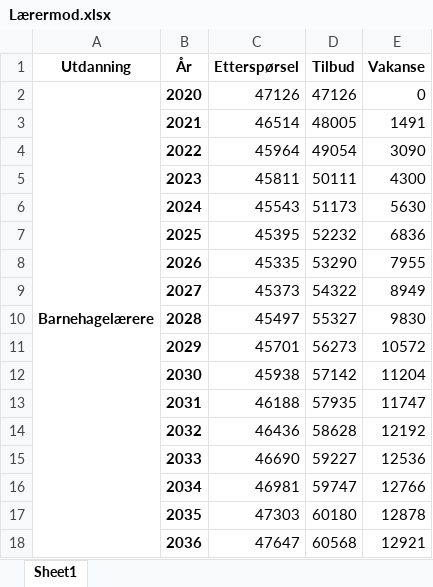
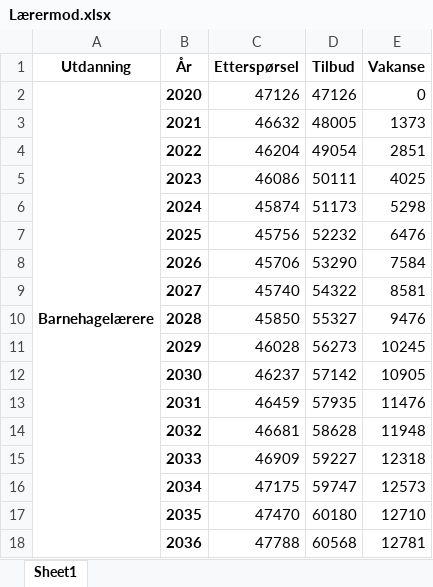
Before and after one commit to pknssb/Laerermod, an Excel workbook: resultater/Lærermod.xlsx, sheet Sheet1, drawn as a sheet; only a part is shown; values as stored, in another font and other column widths than the file's, no borders; the diff covers the shown part only; the diff names each change by its address in the sheet, - before the commit and + after, or states it on an @@ line.

```diff
--- a/resultater/Lærermod.xlsx (sheet Sheet1)
+++ b/resultater/Lærermod.xlsx (sheet Sheet1)
-C3 (Etterspørsel): 46514
+C3 (Etterspørsel): 46632
-E3 (Vakanse): 1491
+E3 (Vakanse): 1373
-C4 (Etterspørsel): 45964
+C4 (Etterspørsel): 46204
-E4 (Vakanse): 3090
+E4 (Vakanse): 2851
-C5 (Etterspørsel): 45811
+C5 (Etterspørsel): 46086
-E5 (Vakanse): 4300
+E5 (Vakanse): 4025
-C6 (Etterspørsel): 45543
+C6 (Etterspørsel): 45874
-E6 (Vakanse): 5630
+E6 (Vakanse): 5298
-C7 (Etterspørsel): 45395
+C7 (Etterspørsel): 45756
-E7 (Vakanse): 6836
+E7 (Vakanse): 6476
-C8 (Etterspørsel): 45335
+C8 (Etterspørsel): 45706
-E8 (Vakanse): 7955
+E8 (Vakanse): 7584
-C9 (Etterspørsel): 45373
+C9 (Etterspørsel): 45740
-E9 (Vakanse): 8949
+E9 (Vakanse): 8581
-C10 (Etterspørsel): 45497
+C10 (Etterspørsel): 45850
-E10 (Vakanse): 9830
+E10 (Vakanse): 9476
-C11 (Etterspørsel): 45701
+C11 (Etterspørsel): 46028
-E11 (Vakanse): 10572
+E11 (Vakanse): 10245
-C12 (Etterspørsel): 45938
+C12 (Etterspørsel): 46237
-E12 (Vakanse): 11204
+E12 (Vakanse): 10905
-C13 (Etterspørsel): 46188
+C13 (Etterspørsel): 46459
-E13 (Vakanse): 11747
+E13 (Vakanse): 11476
-C14 (Etterspørsel): 46436
+C14 (Etterspørsel): 46681
-E14 (Vakanse): 12192
+E14 (Vakanse): 11948
-C15 (Etterspørsel): 46690
+C15 (Etterspørsel): 46909
-E15 (Vakanse): 12536
+E15 (Vakanse): 12318
-C16 (Etterspørsel): 46981
+C16 (Etterspørsel): 47175
-E16 (Vakanse): 12766
+E16 (Vakanse): 12573
-C17 (Etterspørsel): 47303
+C17 (Etterspørsel): 47470
-E17 (Vakanse): 12878
+E17 (Vakanse): 12710
-C18 (Etterspørsel): 47647
+C18 (Etterspørsel): 47788
-E18 (Vakanse): 12921
+E18 (Vakanse): 12781
```
Also changed, not shown: 7 added rows, 7 removed rows and 153 edited cells elsewhere in this sheet, 9 other files.
